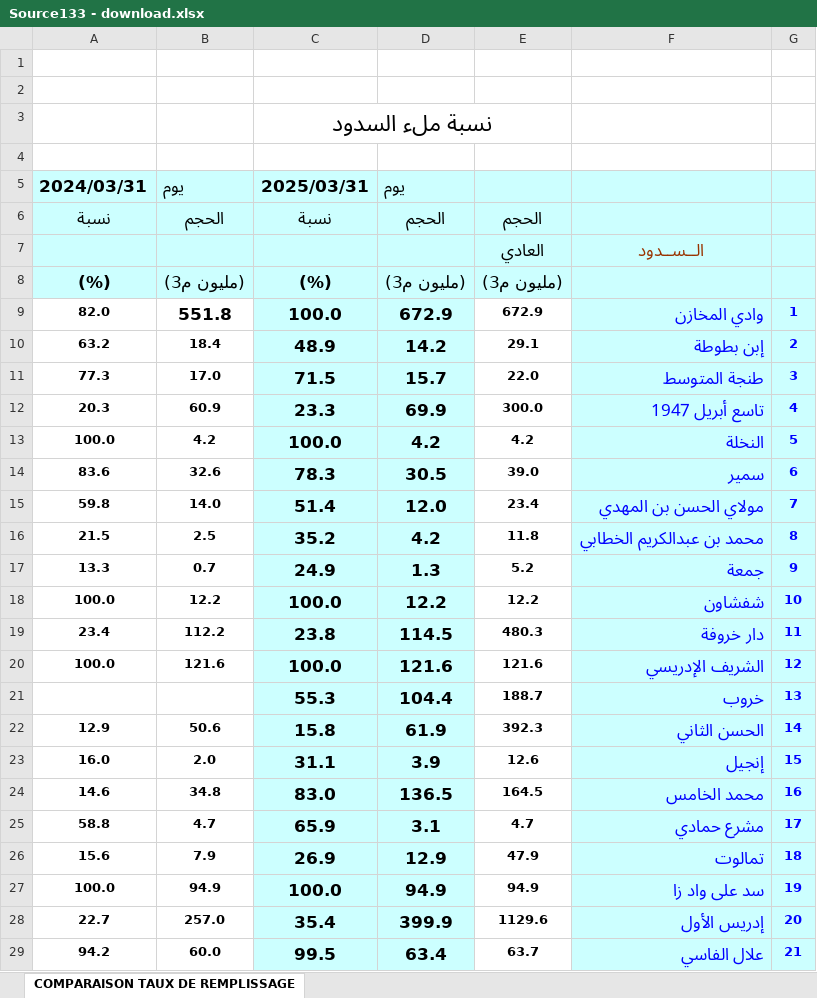
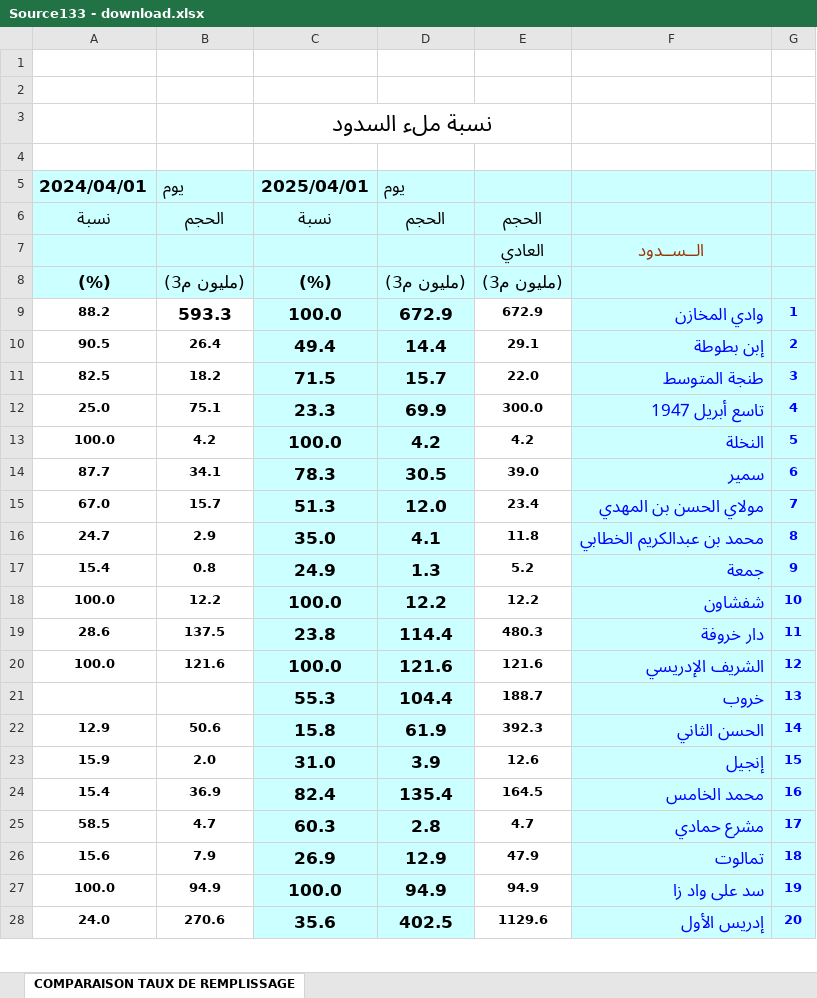
Before and after one commit to Julien-Jolly/Scrap_data_CDG, an Excel workbook: Downloads/04-01/Source133 - download.xlsx, sheet COMPARAISON TAUX DE REMPLISSAGE, drawn as a sheet; only a part is shown; values as stored, in another font and other column widths than the file's, no borders; charts and pictures not drawn; removed rows and columns are numbered as before the commit, all else as after; the diff covers the shown part only; the diff names each change by its address in the sheet, - before the commit and + after, or states it on an @@ line.

```diff
--- a/Downloads/04-01/Source133 - download.xlsx (sheet COMPARAISON TAUX DE REMPLISSAGE)
+++ b/Downloads/04-01/Source133 - download.xlsx (sheet COMPARAISON TAUX DE REMPLISSAGE)
-A5: 2024/03/31
+A5: 2024/04/01
-C5: 2025/03/31
+C5: 2025/04/01
-A9: 82.0
+A9: 88.2
-B9: 551.8
+B9: 593.3
-row 10: 63.2 | 18.4 | 48.9 | 14.2 | 29.1 | إبن بطوطة | 2
+row 10: 90.5 | 26.4 | 49.4 | 14.4 | 29.1 | إبن بطوطة | 2
-A11: 77.3
+A11: 82.5
-B11: 17.0
+B11: 18.2
-A12: 20.3
+A12: 25.0
-B12: 60.9
+B12: 75.1
-A14: 83.6
+A14: 87.7
-B14: 32.6
+B14: 34.1
-A15: 59.8
+A15: 67.0
-B15: 14.0
+B15: 15.7
-C15: 51.4
+C15: 51.3
-row 16: 21.5 | 2.5 | 35.2 | 4.2 | 11.8 | محمد بن عبدالكريم الخطابي | 8
+row 16: 24.7 | 2.9 | 35.0 | 4.1 | 11.8 | محمد بن عبدالكريم الخطابي | 8
-A17: 13.3
+A17: 15.4
-B17: 0.7
+B17: 0.8
-A19: 23.4
+A19: 28.6
-B19: 112.2
+B19: 137.5
-D19: 114.5
+D19: 114.4
-A23: 16.0
+A23: 15.9
-C23: 31.1
+C23: 31.0
-row 24: 14.6 | 34.8 | 83.0 | 136.5 | 164.5 | محمد الخامس | 16
+row 24: 15.4 | 36.9 | 82.4 | 135.4 | 164.5 | محمد الخامس | 16
-A25: 58.8
+A25: 58.5
-C25: 65.9
+C25: 60.3
-D25: 3.1
+D25: 2.8
-row 28: 22.7 | 257.0 | 35.4 | 399.9 | 1129.6 | إدريس الأول | 20
-row 29: 94.2 | 60.0 | 99.5 | 63.4 | 63.7 | علال الفاسي | 21
+row 28: 24.0 | 270.6 | 35.6 | 402.5 | 1129.6 | إدريس الأول | 20
```
Also changed, not shown: 12 added rows, 11 removed rows and 55 edited cells elsewhere in this sheet, Downloads/04-01/Source126 - Taux de chômage selon les tranches d'âge au milieu urbain - Trimestriel (10).xlsx, Downloads/04-01/Source127 - PIB en volume - Tableau (6).xlsx, 16 other files.
